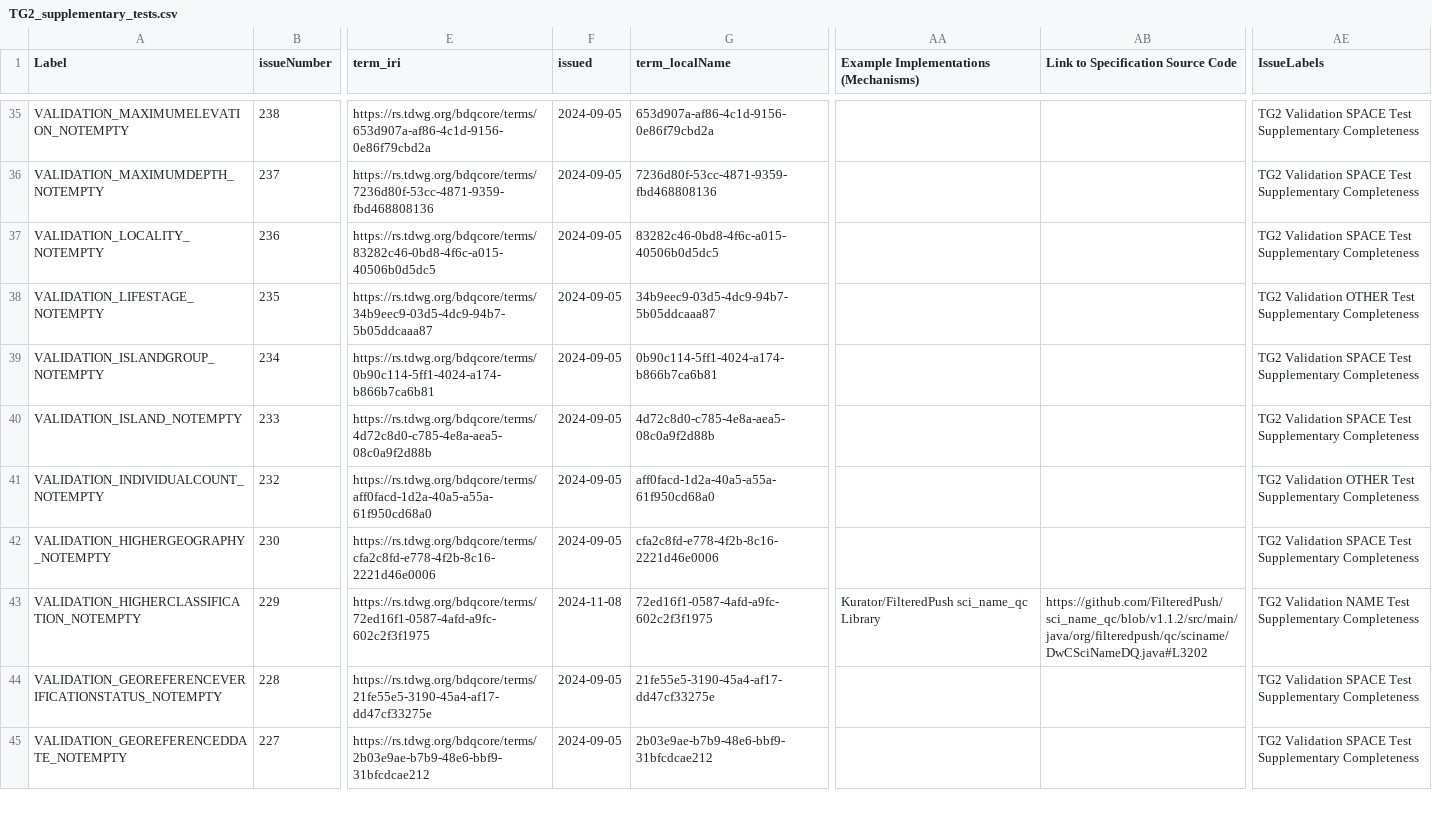
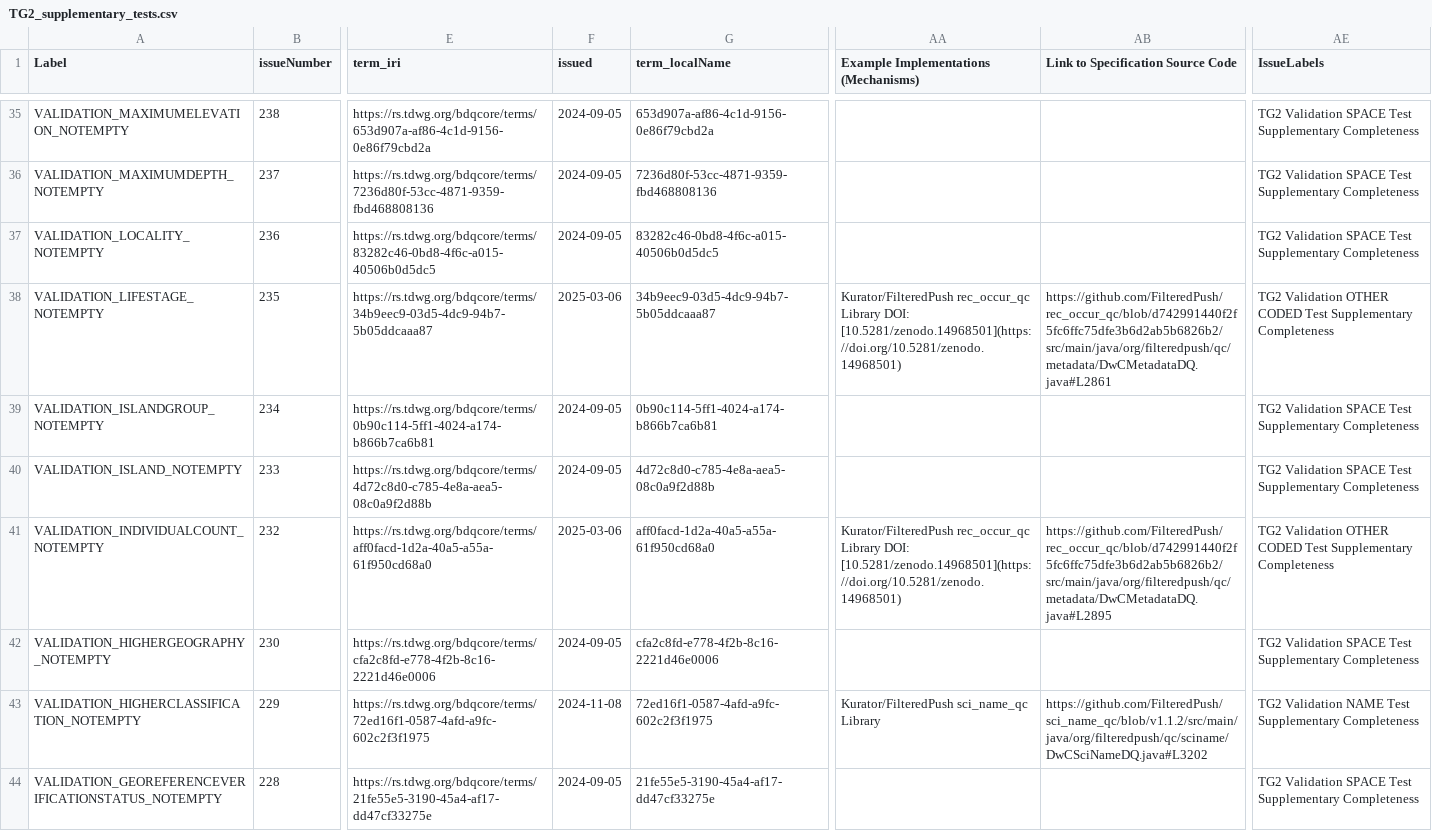
Before and after one commit to tdwg/bdq, a CSV file: tg2/supplementary/TG2_supplementary_tests.csv, drawn as a sheet; only a part is shown, gaps mark what is left out; the shorter side is filled out with more unchanged rows; the diff covers the shown part only; the diff names each change by its address in the sheet, - before the commit and + after, or states it on an @@ line.

Commit message:
Fresh export of tests from github issue tables and rebuild of generated documents after adding consistent example mechanism and link to source code entries for tests with filteredpush/rec_occur_qc implementations.

```diff
--- a/tg2/supplementary/TG2_supplementary_tests.csv
+++ b/tg2/supplementary/TG2_supplementary_tests.csv
-F38 (issued): 2024-09-05
+F38 (issued): 2025-03-06
-AA38: (empty)
+AA38: Kurator/FilteredPush rec_occur_qc Library DOI: [10.5281/zenodo.14968501](https://doi.org/10.5281/zenodo.14968501)
-AB38: (empty)
+AB38: https://github.com/FilteredPush/rec_occur_qc/blob/d742991440f2f5fc6ffc75dfe3b6d2ab5b6826b2/src/main/java/org/filteredpush/qc/metadata/DwCMetadataDQ.java#L2861
-AE38 (IssueLabels): …Validation OTHER Test Supplementary…
+AE38 (IssueLabels): …Validation OTHER CODED Test Supplementary…
-F41 (issued): 2024-09-05
+F41 (issued): 2025-03-06
-AA41: (empty)
+AA41: Kurator/FilteredPush rec_occur_qc Library DOI: [10.5281/zenodo.14968501](https://doi.org/10.5281/zenodo.14968501)
-AB41: (empty)
+AB41: https://github.com/FilteredPush/rec_occur_qc/blob/d742991440f2f5fc6ffc75dfe3b6d2ab5b6826b2/src/main/java/org/filteredpush/qc/metadata/DwCMetadataDQ.java#L2895
-AE41 (IssueLabels): …Validation OTHER Test Supplementary…
+AE41 (IssueLabels): …Validation OTHER CODED Test Supplementary…
```
Also changed, not shown: 48 edited cells elsewhere in this file, tg2/core/TG2_multirecord_measure_tests.csv, 11 other files.
